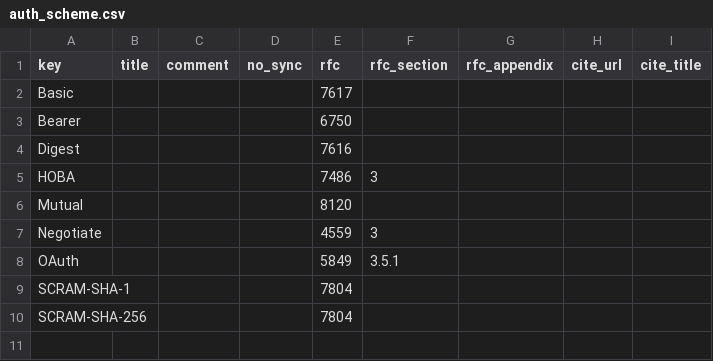
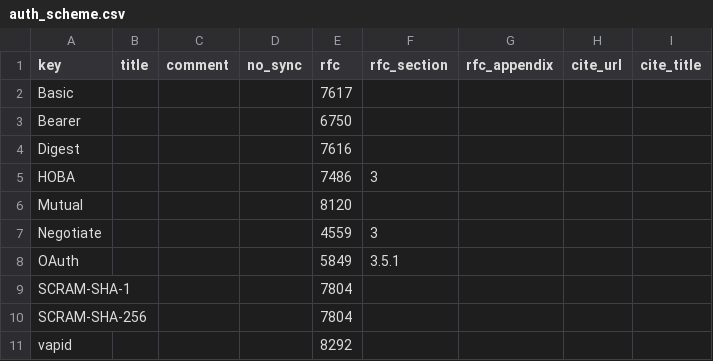
Before and after one commit to vfaronov/httpolice, a CSV file: httpolice/known/auth_scheme.csv, drawn as a sheet.

```diff
--- a/httpolice/known/auth_scheme.csv
+++ b/httpolice/known/auth_scheme.csv
@@ -10 +10,2 @@ SCRAM-SHA-1,,,,7804,,,,
 SCRAM-SHA-256,,,,7804,,,,
+vapid,,,,8292,,,,
```
Also changed, not shown: httpolice/known/cache_directive.csv, httpolice/known/header.csv, 3 other files.
